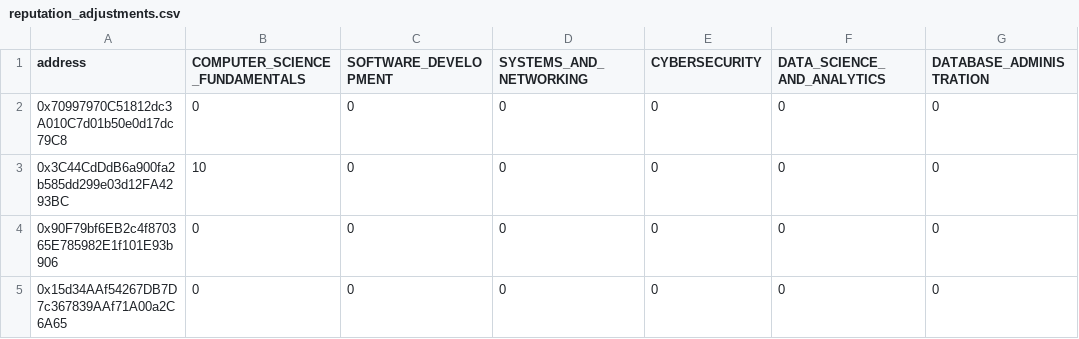
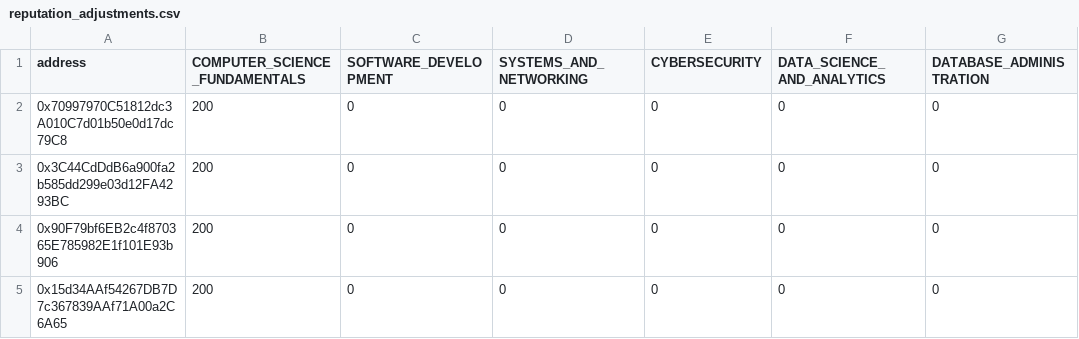
Before and after one commit to SkillChain-The-Reputation-System/skillchain, a CSV file: backend/scripts/reputation_adjustments.csv, drawn as a sheet; only a part is shown; the diff names each change by its address in the sheet, - before the commit and + after, or states it on an @@ line.

Commit message:
SC-25: feat: add bounty and stake amount fields to challenge forms; update on-chain functions to handle new values

```diff
--- a/backend/scripts/reputation_adjustments.csv
+++ b/backend/scripts/reputation_adjustments.csv
-B2 (COMPUTER_SCIENCE_FUNDAMENTALS): 0
+B2 (COMPUTER_SCIENCE_FUNDAMENTALS): 200
-B3 (COMPUTER_SCIENCE_FUNDAMENTALS): 10
+B3 (COMPUTER_SCIENCE_FUNDAMENTALS): 200
-B4:B5 (COMPUTER_SCIENCE_FUNDAMENTALS): 0
+B4:B5 (COMPUTER_SCIENCE_FUNDAMENTALS): 200
```
Also changed, not shown: 4 other files.
